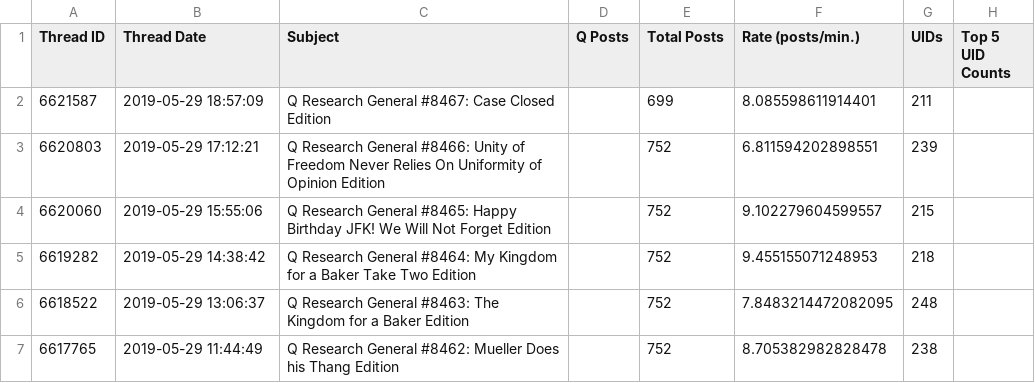
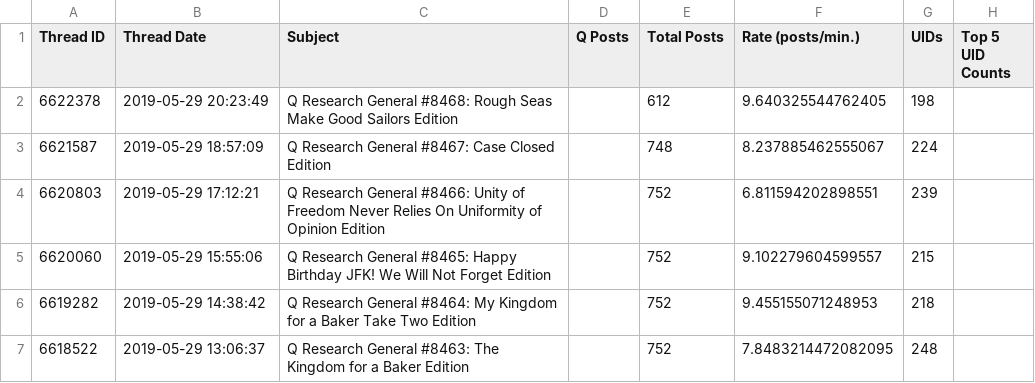
Before and after one commit to linosti/linosti.github.io, a CSV file: qresearch_thread_stats.csv, drawn as a sheet; only a part is shown; the shorter side is filled out with more unchanged rows.

```diff
--- a/qresearch_thread_stats.csv
+++ b/qresearch_thread_stats.csv
@@ -1,3 +1,4 @@
 "Thread ID","Thread Date","Subject","Q Posts","Total Posts","Rate (posts/min.)","UIDs","Top 5 UID Counts"
-6621587,"2019-05-29 18:57:09","Q Research General #8467: Case Closed Edition",,699,8.085598611914401,211
+6622378,"2019-05-29 20:23:49","Q Research General #8468: Rough Seas Make Good Sailors Edition",,612,9.640325544762405,198
+6621587,"2019-05-29 18:57:09","Q Research General #8467: Case Closed Edition",,748,8.237885462555067,224
 6620803,"2019-05-29 17:12:21","Q Research General #8466: Unity of Freedom Never Relies On Uniformity of Opinion Edition",,752,6.811594202898551,239
```
Also changed, not shown: 1 other file.
